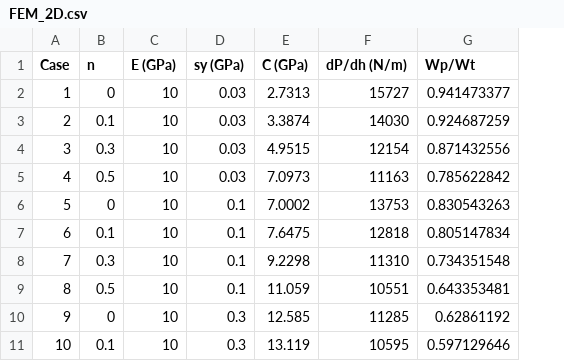
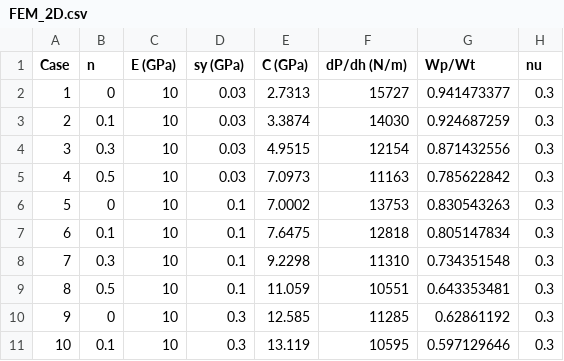
Before and after one commit to JoeSpencer1/CS6350_project, a CSV file: data/FEM_2D.csv, drawn as a sheet; only a part is shown; the diff names each change by its address in the sheet, - before the commit and + after, or states it on an @@ line.

```diff
--- a/data/FEM_2D.csv
+++ b/data/FEM_2D.csv
+column H (nu), rows 2-11: all 0.3
```
Also changed, not shown: data/FEM_3D.csv, 1 other file.
